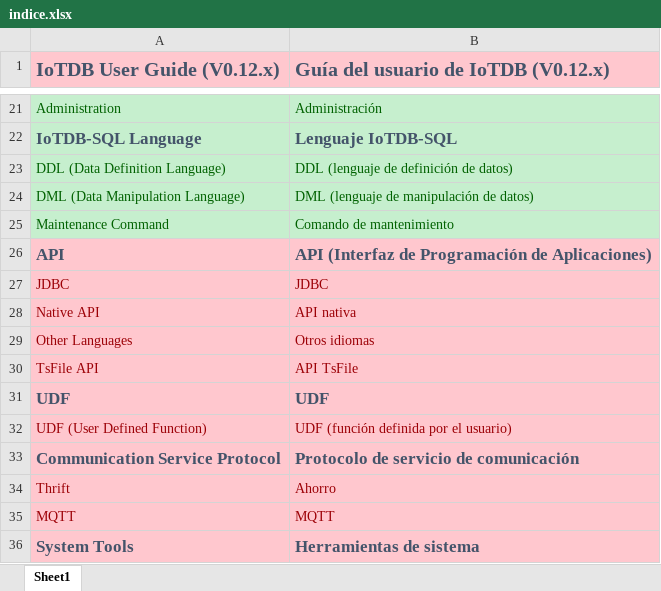
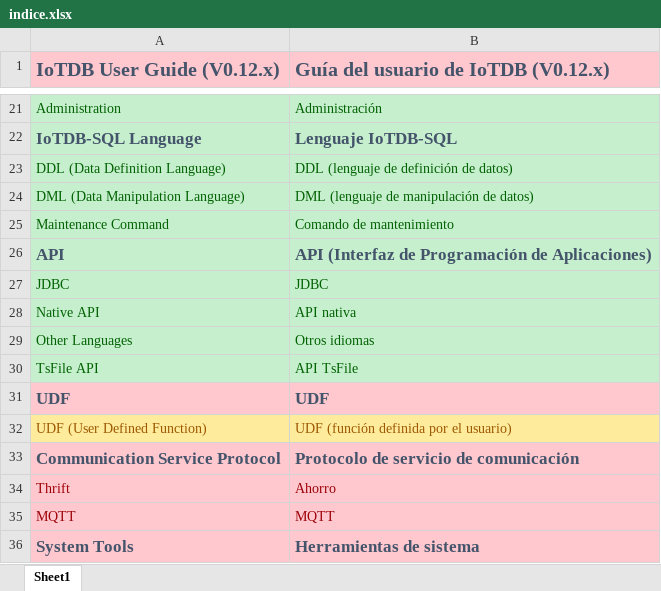
Before and after one commit to Aumandaris/ceos-guia-de-usuario-de-iotdb, an Excel workbook: indice.xlsx, sheet Sheet1, drawn as a sheet; only a part is shown, gaps mark what is left out; values as stored, in another font and other column widths than the file's, no borders; the diff names each change by its address in the sheet, - before the commit and + after, or states it on an @@ line.

```diff
--- a/indice.xlsx (sheet Sheet1)
+++ b/indice.xlsx (sheet Sheet1)
-A26:B30 fill: #FFC7CE
+A26:B30 fill: #C6EFCE
-A27:B30 text colour: #9C0006
+A27:B30 text colour: #006100
@@ A32:B32 fill: #FFC7CE → #FFEB9C, text colour: #9C0006 → #9C5700 @@
```
Also changed, not shown: 5 other files.
